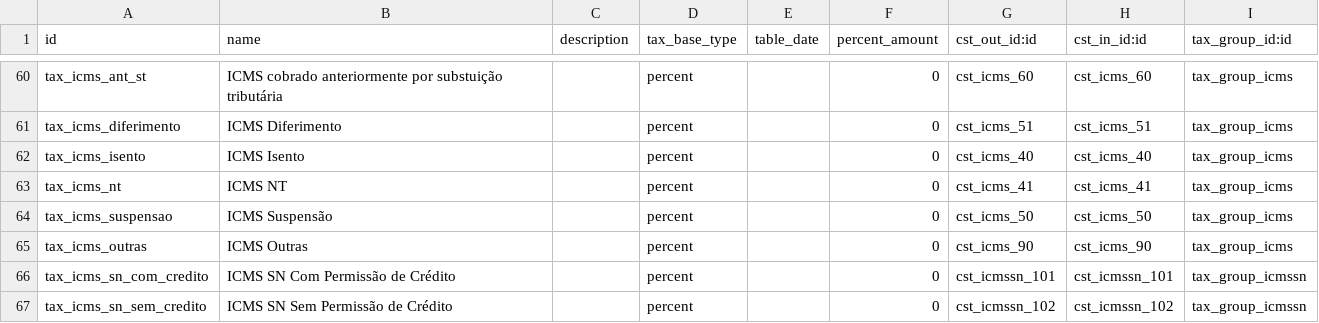
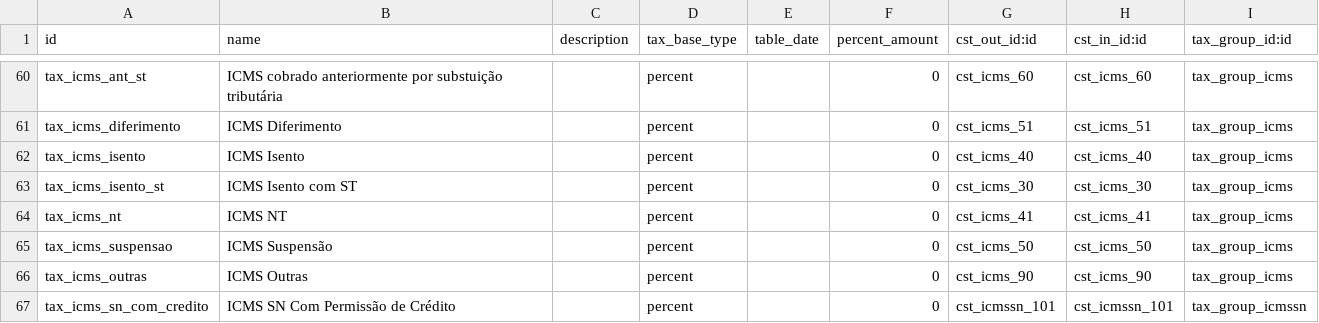
Before and after one commit to vinicri/odoo, a CSV file: hiperpan/addons/l10n_br_fiscal/data/l10n_br_fiscal.tax.csv, drawn as a sheet; only a part is shown, gaps mark what is left out; the shorter side is filled out with more unchanged rows; the diff names each change by its address in the sheet, - before the commit and + after, or states it on an @@ line.

Commit message:
icms isento com st

```diff
--- a/hiperpan/addons/l10n_br_fiscal/data/l10n_br_fiscal.tax.csv
+++ b/hiperpan/addons/l10n_br_fiscal/data/l10n_br_fiscal.tax.csv
+row 63: tax_icms_isento_st | ICMS Isento com ST |  | percent |  | 0 | cst_icms_30 | cst_icms_30 | tax_group_icms
```
